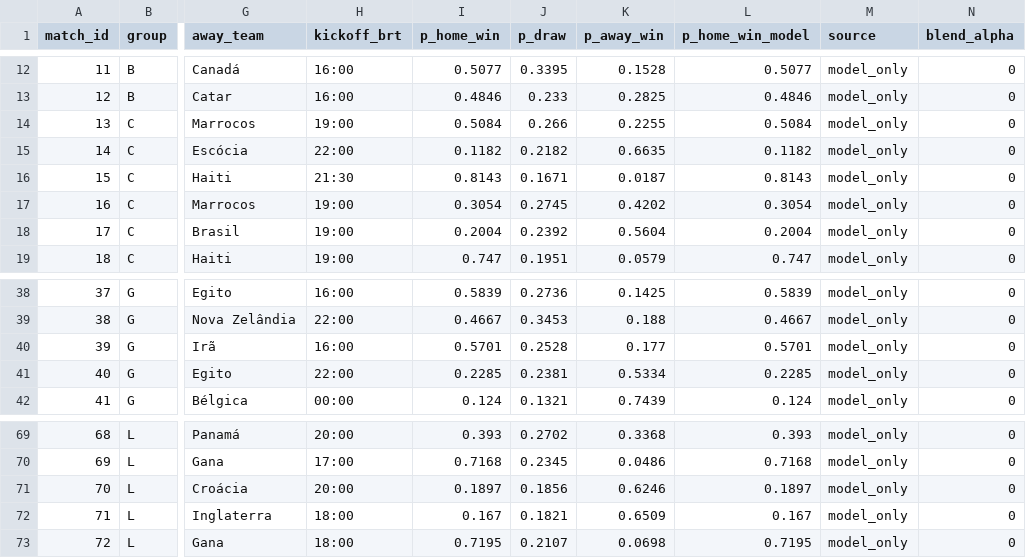
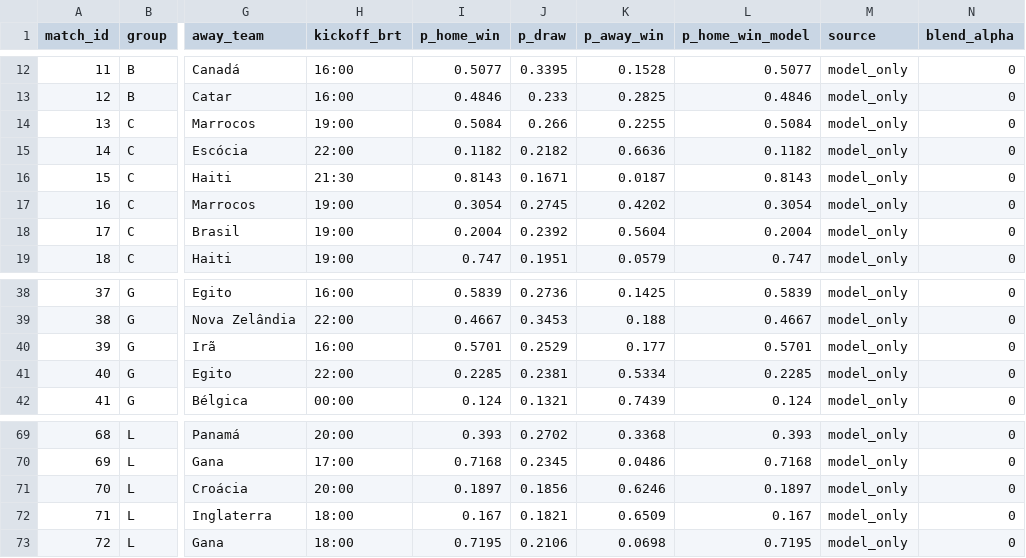
Before and after one commit to romuloedu/quem-vai-ganhar, a CSV file: dados/all_group_match_probs_blended.csv, drawn as a sheet; only a part is shown, gaps mark what is left out; the diff names each change by its address in the sheet, - before the commit and + after, or states it on an @@ line.

```diff
--- a/dados/all_group_match_probs_blended.csv
+++ b/dados/all_group_match_probs_blended.csv
-K15 (p_away_win): 0.6635
+K15 (p_away_win): 0.6636
-J40 (p_draw): 0.2528
+J40 (p_draw): 0.2529
-J73 (p_draw): 0.2107
+J73 (p_draw): 0.2106
```
Also changed, not shown: 11 other files.
